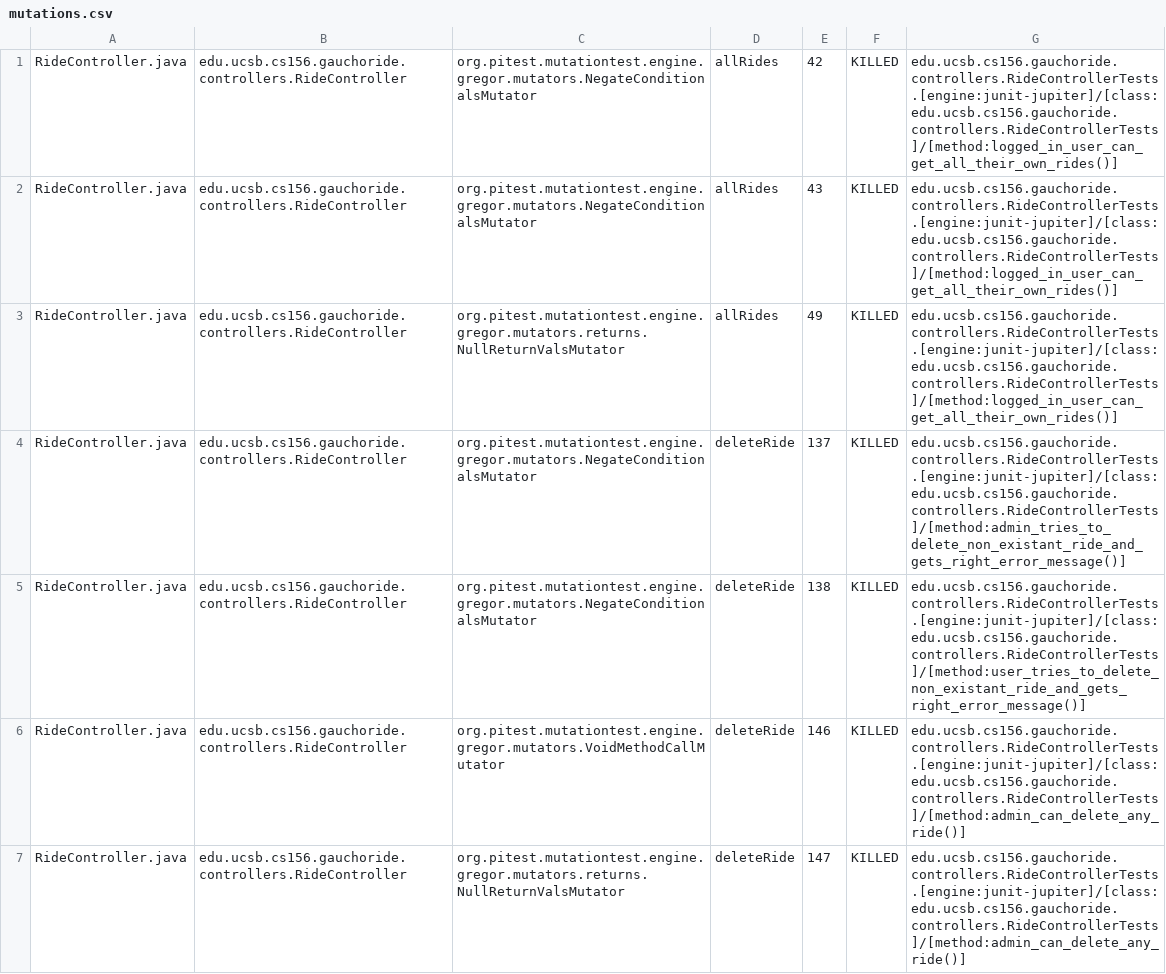
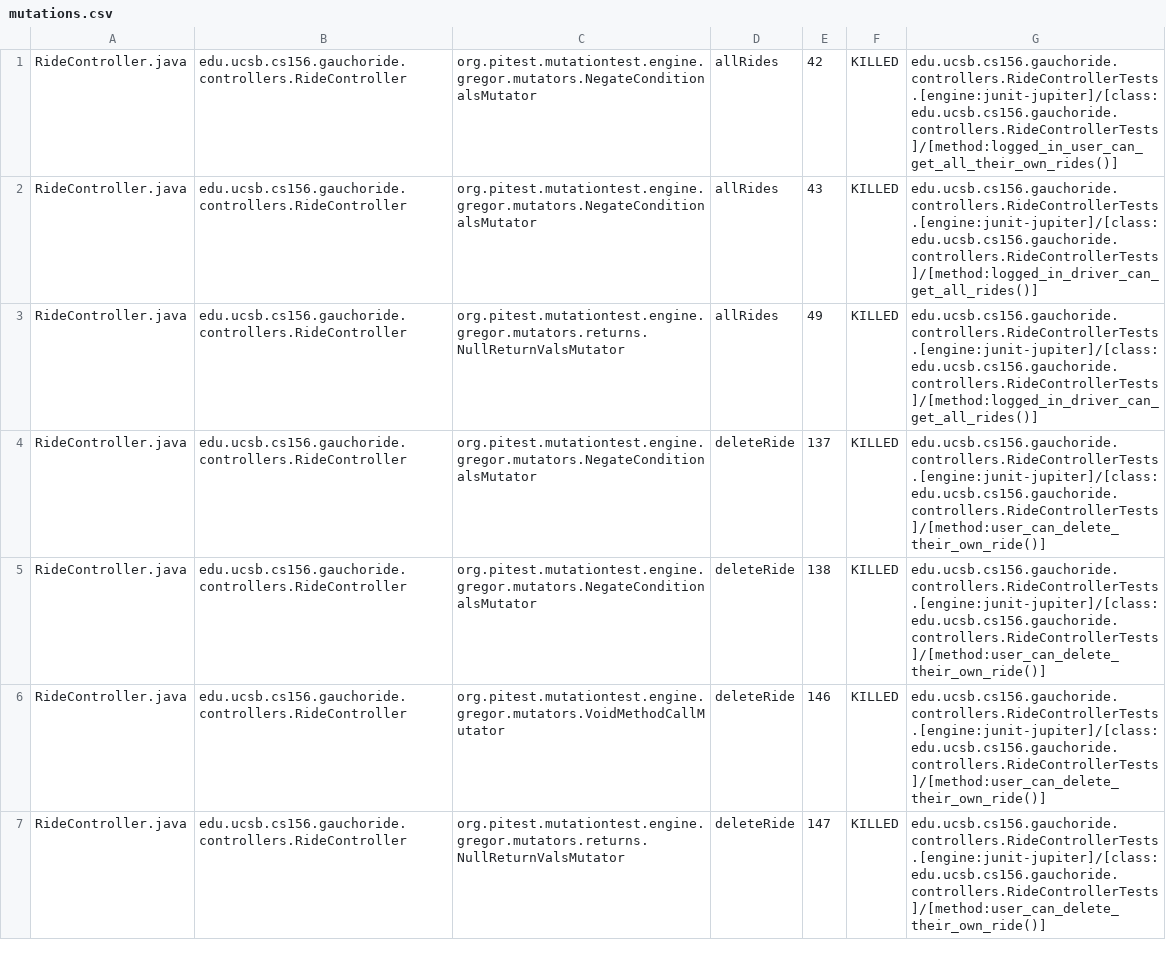
Before and after one commit to ucsb-cs156-m23/proj-gauchoride-m23-9am-1, a CSV file: prs/60/pitest/mutations.csv, drawn as a sheet; only a part is shown; the diff covers the shown part only.

Commit message:
Deploying to gh-pages from @ ucsb-cs156-m23/proj-gauchoride-m23-9am-1@fb514fb1f78f2901f9690bb5354ca83e0041fde0 🚀

```diff
--- a/prs/60/pitest/mutations.csv
+++ b/prs/60/pitest/mutations.csv
@@ -1,7 +1,7 @@
 RideController.java,edu.ucsb.cs156.gauchoride.controllers.RideController,org.pitest.mutationtest.engine.gregor.mutators.NegateConditionalsMutator,allRides,42,KILLED,edu.ucsb.cs156.gauchoride.controllers.RideControllerTests.[engine:junit-jupiter]/[class:edu.ucsb.cs156.gauchoride.controllers.RideControllerTests]/[method:logged_in_user_can_get_all_their_own_rides()]
-RideController.java,edu.ucsb.cs156.gauchoride.controllers.RideController,org.pitest.mutationtest.engine.gregor.mutators.NegateConditionalsMutator,allRides,43,KILLED,edu.ucsb.cs156.gauchoride.controllers.RideControllerTests.[engine:junit-jupiter]/[class:edu.ucsb.cs156.gauchoride.controllers.RideControllerTests]/[method:logged_in_user_can_get_all_their_own_rides()]
-RideController.java,edu.ucsb.cs156.gauchoride.controllers.RideController,org.pitest.mutationtest.engine.gregor.mutators.returns.NullReturnValsMutator,allRides,49,KILLED,edu.ucsb.cs156.gauchoride.controllers.RideControllerTests.[engine:junit-jupiter]/[class:edu.ucsb.cs156.gauchoride.controllers.RideControllerTests]/[method:logged_in_user_can_get_all_their_own_rides()]
-RideController.java,edu.ucsb.cs156.gauchoride.controllers.RideController,org.pitest.mutationtest.engine.gregor.mutators.NegateConditionalsMutator,deleteRide,137,KILLED,edu.ucsb.cs156.gauchoride.controllers.RideControllerTests.[engine:junit-jupiter]/[class:edu.ucsb.cs156.gauchoride.controllers.RideControllerTests]/[method:admin_tries_to_delete_non_existant_ride_and_gets_right_error_message()]
-RideController.java,edu.ucsb.cs156.gauchoride.controllers.RideController,org.pitest.mutationtest.engine.gregor.mutators.NegateConditionalsMutator,deleteRide,138,KILLED,edu.ucsb.cs156.gauchoride.controllers.RideControllerTests.[engine:junit-jupiter]/[class:edu.ucsb.cs156.gauchoride.controllers.RideControllerTests]/[method:user_tries_to_delete_non_existant_ride_and_gets_right_error_message()]
-RideController.java,edu.ucsb.cs156.gauchoride.controllers.RideController,org.pitest.mutationtest.engine.gregor.mutators.VoidMethodCallMutator,deleteRide,146,KILLED,edu.ucsb.cs156.gauchoride.controllers.RideControllerTests.[engine:junit-jupiter]/[class:edu.ucsb.cs156.gauchoride.controllers.RideControllerTests]/[method:admin_can_delete_any_ride()]
-RideController.java,edu.ucsb.cs156.gauchoride.controllers.RideController,org.pitest.mutationtest.engine.gregor.mutators.returns.NullReturnValsMutator,deleteRide,147,KILLED,edu.ucsb.cs156.gauchoride.controllers.RideControllerTests.[engine:junit-jupiter]/[class:edu.ucsb.cs156.gauchoride.controllers.RideControllerTests]/[method:admin_can_delete_any_ride()]
+RideController.java,edu.ucsb.cs156.gauchoride.controllers.RideController,org.pitest.mutationtest.engine.gregor.mutators.NegateConditionalsMutator,allRides,43,KILLED,edu.ucsb.cs156.gauchoride.controllers.RideControllerTests.[engine:junit-jupiter]/[class:edu.ucsb.cs156.gauchoride.controllers.RideControllerTests]/[method:logged_in_driver_can_get_all_rides()]
+RideController.java,edu.ucsb.cs156.gauchoride.controllers.RideController,org.pitest.mutationtest.engine.gregor.mutators.returns.NullReturnValsMutator,allRides,49,KILLED,edu.ucsb.cs156.gauchoride.controllers.RideControllerTests.[engine:junit-jupiter]/[class:edu.ucsb.cs156.gauchoride.controllers.RideControllerTests]/[method:logged_in_driver_can_get_all_rides()]
+RideController.java,edu.ucsb.cs156.gauchoride.controllers.RideController,org.pitest.mutationtest.engine.gregor.mutators.NegateConditionalsMutator,deleteRide,137,KILLED,edu.ucsb.cs156.gauchoride.controllers.RideControllerTests.[engine:junit-jupiter]/[class:edu.ucsb.cs156.gauchoride.controllers.RideControllerTests]/[method:user_can_delete_their_own_ride()]
+RideController.java,edu.ucsb.cs156.gauchoride.controllers.RideController,org.pitest.mutationtest.engine.gregor.mutators.NegateConditionalsMutator,deleteRide,138,KILLED,edu.ucsb.cs156.gauchoride.controllers.RideControllerTests.[engine:junit-jupiter]/[class:edu.ucsb.cs156.gauchoride.controllers.RideControllerTests]/[method:user_can_delete_their_own_ride()]
+RideController.java,edu.ucsb.cs156.gauchoride.controllers.RideController,org.pitest.mutationtest.engine.gregor.mutators.VoidMethodCallMutator,deleteRide,146,KILLED,edu.ucsb.cs156.gauchoride.controllers.RideControllerTests.[engine:junit-jupiter]/[class:edu.ucsb.cs156.gauchoride.controllers.RideControllerTests]/[method:user_can_delete_their_own_ride()]
+RideController.java,edu.ucsb.cs156.gauchoride.controllers.RideController,org.pitest.mutationtest.engine.gregor.mutators.returns.NullReturnValsMutator,deleteRide,147,KILLED,edu.ucsb.cs156.gauchoride.controllers.RideControllerTests.[engine:junit-jupiter]/[class:edu.ucsb.cs156.gauchoride.controllers.RideControllerTests]/[method:user_can_delete_their_own_ride()]
```
Also changed, not shown: 21 edited cells elsewhere in this file, 15 other files.
